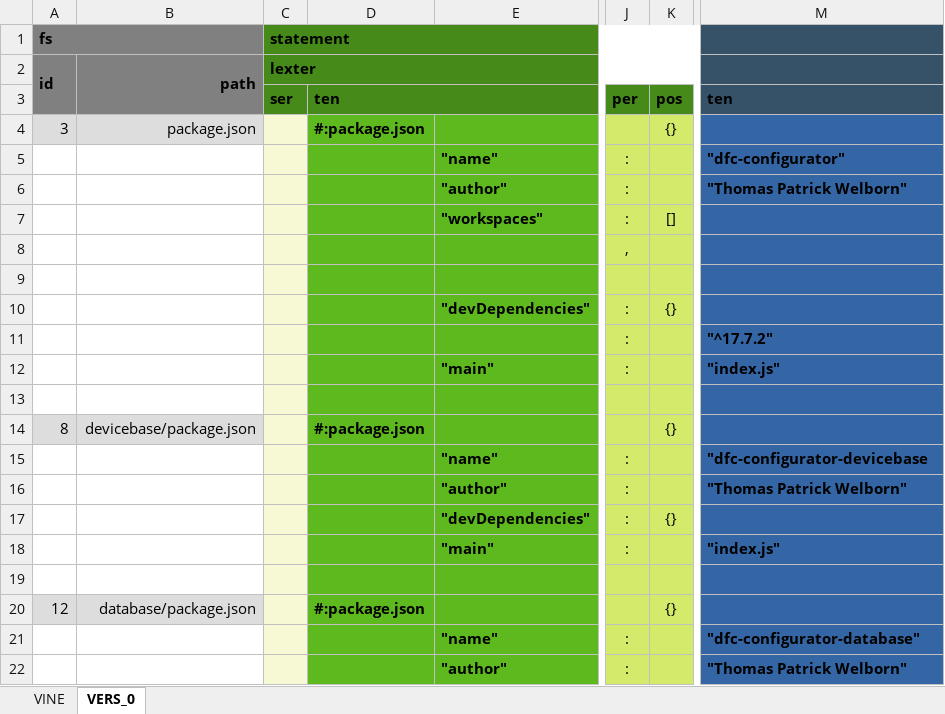
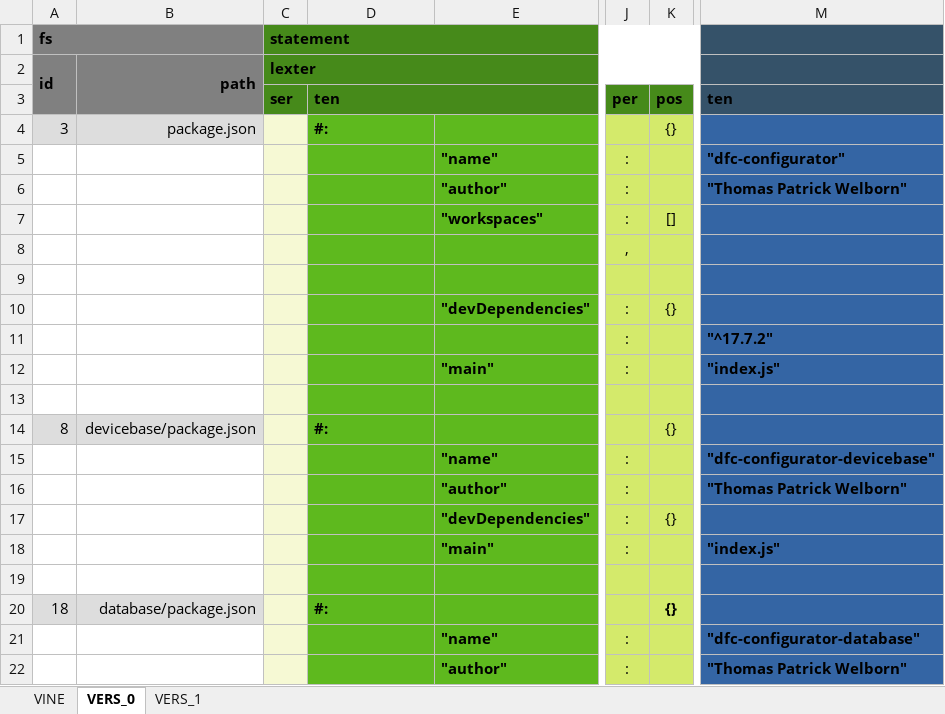
Before and after one commit to thomaspatrickwelborn/Digital-Flux-Capacitor, an Excel workbook: demonstrament/projects/001/development.xlsx, sheet VERS_0, drawn as a sheet; only a part is shown, gaps mark what is left out; values as stored, in another font and other column widths than the file's, no borders; the diff names each change by its address in the sheet, - before the commit and + after, or states it on an @@ line.

```diff
--- a/demonstrament/projects/001/development.xlsx (sheet VERS_0)
+++ b/demonstrament/projects/001/development.xlsx (sheet VERS_0)
@@ sheet tab unhidden: VERS_1 @@
-D4: #:package.json
+D4: #:
-D14: #:package.json
+D14: #:
-M15: "dfc-configurator-devicebase
+M15: "dfc-configurator-devicebase"
-A20: 12
+A20: 18
-D20: #:package.json
+D20: #:
-K20 bold: off
+K20 bold: on
```
Also changed, not shown: sheet VINE, formulas that keep their value, 9 other files.
